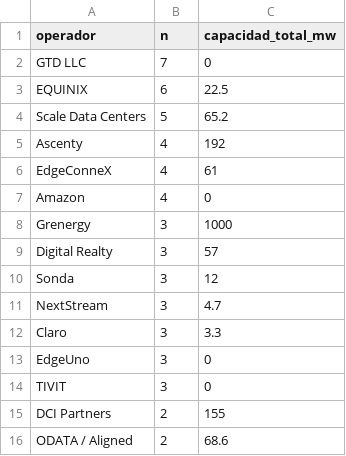
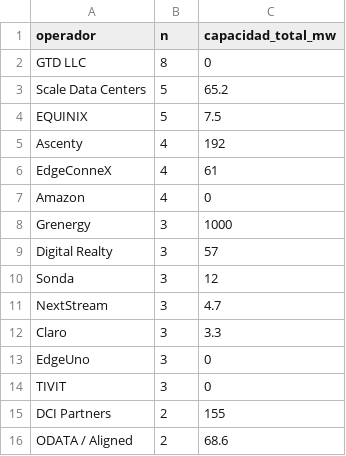
Before and after one commit to Kevin-carrasco/datacenters-chile, a CSV file: output/tables/table2.csv, drawn as a sheet.

```diff
--- a/output/tables/table2.csv
+++ b/output/tables/table2.csv
@@ -1,5 +1,5 @@
 "operador","n","capacidad_total_mw"
-"GTD LLC",7,0
-"EQUINIX",6,22.5
+"GTD LLC",8,0
 "Scale Data Centers",5,65.2
+"EQUINIX",5,7.5
 "Ascenty",4,192
```
Also changed, not shown: output/tables/table1.csv, 9 other files.
